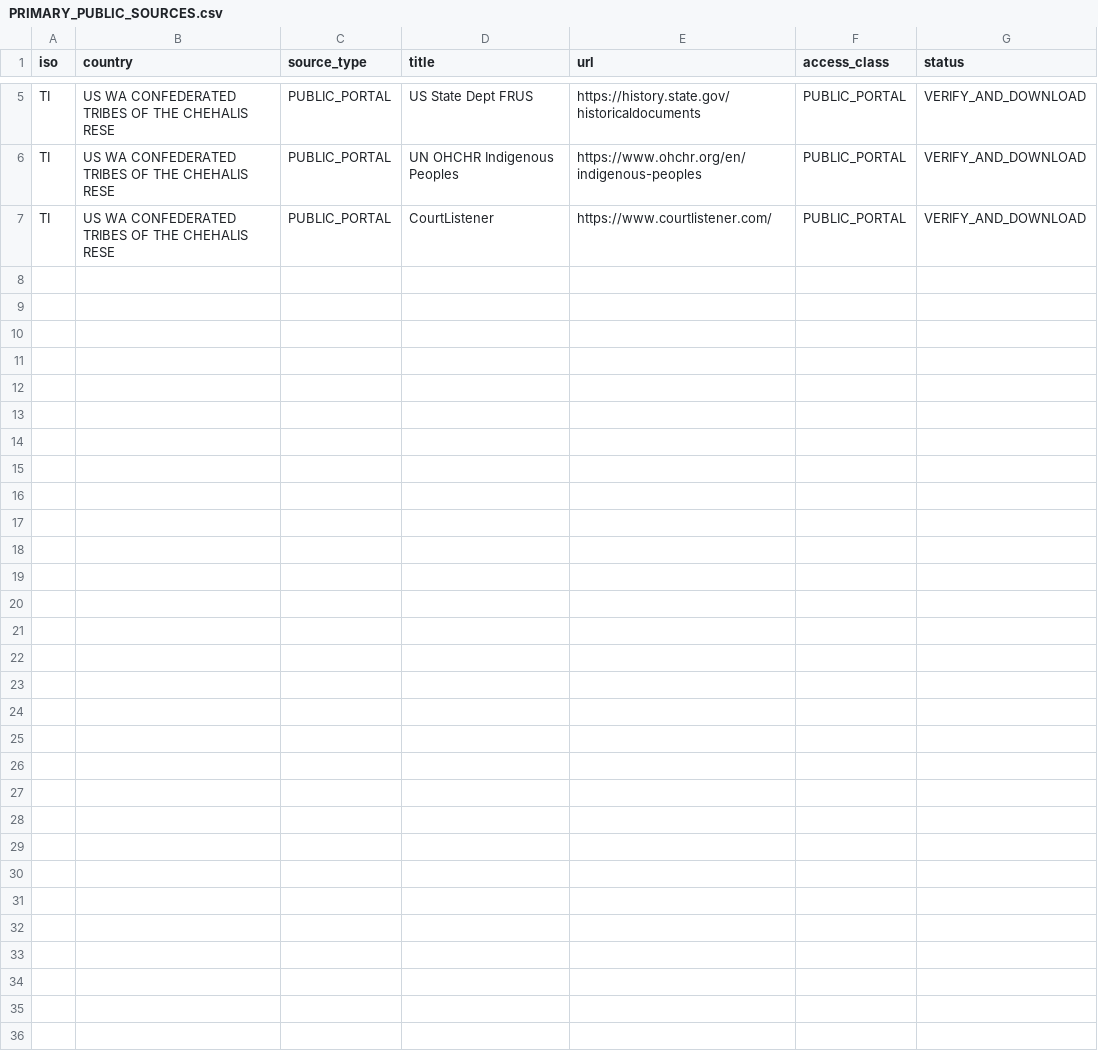
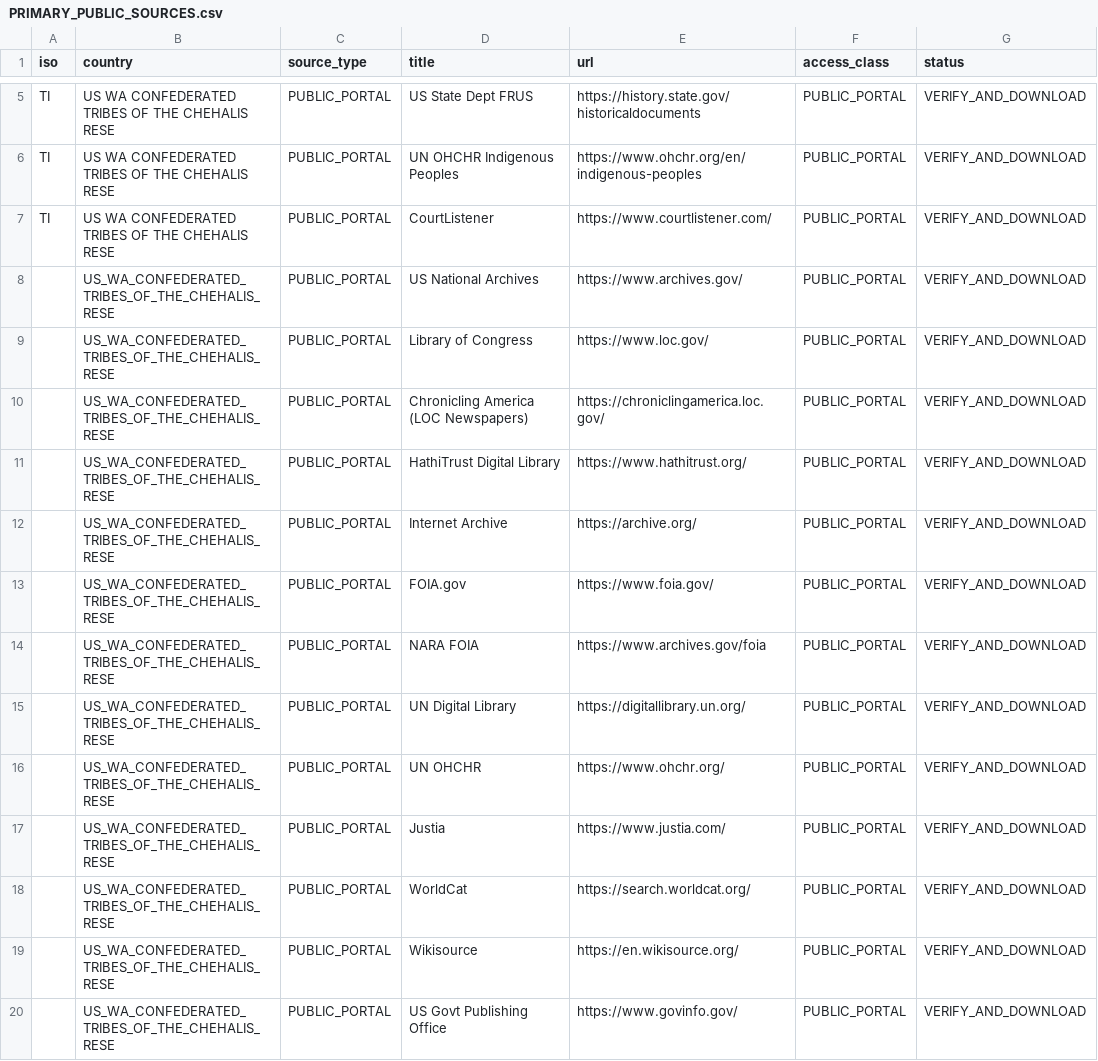
Before and after one commit to GlobalRestitutionAlliance/turtle-island-us-wa-confederated-tribes-of-the-chehalis-rese-master-litigation, a CSV file: 03_Evidentiary_Exhibits/PRIMARY_PUBLIC_SOURCES.csv, drawn as a sheet; only a part is shown, gaps mark what is left out; the diff names each change by its address in the sheet, - before the commit and + after, or states it on an @@ line.

Commit message:
Expand primary public source registries (Batch 2)

```diff
--- a/03_Evidentiary_Exhibits/PRIMARY_PUBLIC_SOURCES.csv
+++ b/03_Evidentiary_Exhibits/PRIMARY_PUBLIC_SOURCES.csv
+row 8:  | US_WA_CONFEDERATED_TRIBES_OF_THE_CHEHALIS_RESE | PUBLIC_PORTAL | US National Archives | https://www.archives.gov/ | PUBLIC_PORTAL | VERIFY_AND_DOWNLOAD
+row 9:  | US_WA_CONFEDERATED_TRIBES_OF_THE_CHEHALIS_RESE | PUBLIC_PORTAL | Library of Congress | https://www.loc.gov/ | PUBLIC_PORTAL | VERIFY_AND_DOWNLOAD
+row 10:  | US_WA_CONFEDERATED_TRIBES_OF_THE_CHEHALIS_RESE | PUBLIC_PORTAL | Chronicling America (LOC Newspapers) | https://chroniclingamerica.loc.gov/ | PUBLIC_PORTAL | VERIFY_AND_DOWNLOAD
+row 11:  | US_WA_CONFEDERATED_TRIBES_OF_THE_CHEHALIS_RESE | PUBLIC_PORTAL | HathiTrust Digital Library | https://www.hathitrust.org/ | PUBLIC_PORTAL | VERIFY_AND_DOWNLOAD
+row 12:  | US_WA_CONFEDERATED_TRIBES_OF_THE_CHEHALIS_RESE | PUBLIC_PORTAL | Internet Archive | https://archive.org/ | PUBLIC_PORTAL | VERIFY_AND_DOWNLOAD
+row 13:  | US_WA_CONFEDERATED_TRIBES_OF_THE_CHEHALIS_RESE | PUBLIC_PORTAL | FOIA.gov | https://www.foia.gov/ | PUBLIC_PORTAL | VERIFY_AND_DOWNLOAD
+row 14:  | US_WA_CONFEDERATED_TRIBES_OF_THE_CHEHALIS_RESE | PUBLIC_PORTAL | NARA FOIA | https://www.archives.gov/foia | PUBLIC_PORTAL | VERIFY_AND_DOWNLOAD
+row 15:  | US_WA_CONFEDERATED_TRIBES_OF_THE_CHEHALIS_RESE | PUBLIC_PORTAL | UN Digital Library | https://digitallibrary.un.org/ | PUBLIC_PORTAL | VERIFY_AND_DOWNLOAD
+row 16:  | US_WA_CONFEDERATED_TRIBES_OF_THE_CHEHALIS_RESE | PUBLIC_PORTAL | UN OHCHR | https://www.ohchr.org/ | PUBLIC_PORTAL | VERIFY_AND_DOWNLOAD
+row 17:  | US_WA_CONFEDERATED_TRIBES_OF_THE_CHEHALIS_RESE | PUBLIC_PORTAL | Justia | https://www.justia.com/ | PUBLIC_PORTAL | VERIFY_AND_DOWNLOAD
+row 18:  | US_WA_CONFEDERATED_TRIBES_OF_THE_CHEHALIS_RESE | PUBLIC_PORTAL | WorldCat | https://search.worldcat.org/ | PUBLIC_PORTAL | VERIFY_AND_DOWNLOAD
+row 19:  | US_WA_CONFEDERATED_TRIBES_OF_THE_CHEHALIS_RESE | PUBLIC_PORTAL | Wikisource | https://en.wikisource.org/ | PUBLIC_PORTAL | VERIFY_AND_DOWNLOAD
+row 20:  | US_WA_CONFEDERATED_TRIBES_OF_THE_CHEHALIS_RESE | PUBLIC_PORTAL | US Govt Publishing Office | https://www.govinfo.gov/ | PUBLIC_PORTAL | VERIFY_AND_DOWNLOAD
```
Also changed, not shown: 2 other files.
